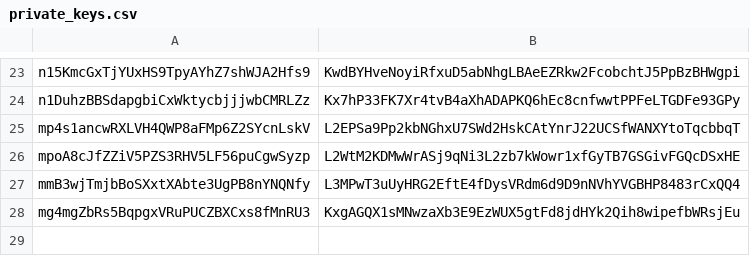
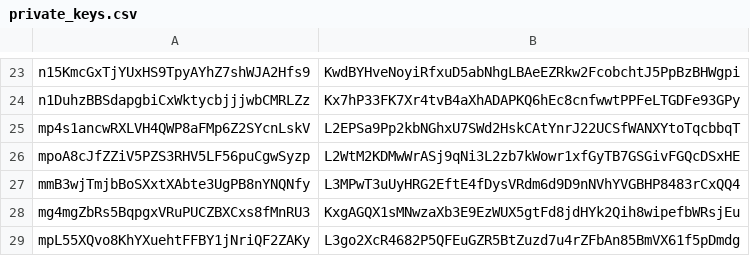
Before and after one commit to assafshomer/colorapi, a CSV file: data/private_keys.csv, drawn as a sheet; only a part is shown, gaps mark what is left out; the diff names each change by its address in the sheet, - before the commit and + after, or states it on an @@ line.

```diff
--- a/data/private_keys.csv
+++ b/data/private_keys.csv
+row 29: mpL55XQvo8KhYXuehtFFBY1jNriQF2ZAKy | L3go2XcR4682P5QFEuGZR5BtZuzd7u4rZFbAn85BmVX61f5pDmdg
```
Also changed, not shown: 6 other files.
